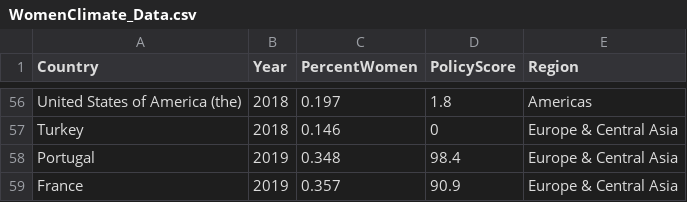
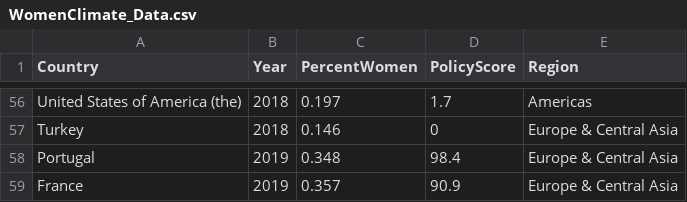
Before and after one commit to philippolis/ClimatePoliciesAndWomenParliament, a CSV file: data/WomenClimate_Data.csv (was WomenClimate_Data.csv), drawn as a sheet; only a part is shown, gaps mark what is left out; the diff covers the shown part only.

```diff
--- a/WomenClimate_Data.csv
+++ b/data/WomenClimate_Data.csv
@@ -56,2 +56,2 @@
-"United States of America (the)",2018,0.197,1.8,"Americas"
+"United States of America (the)",2018,0.197,1.7,"Americas"
 "Turkey",2018,0.146,0,"Europe & Central Asia"
```
Also changed, not shown: 54 edited cells elsewhere in this file, 8 other files.
